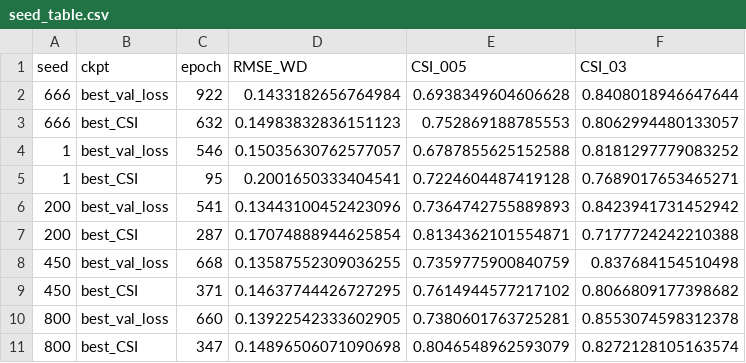
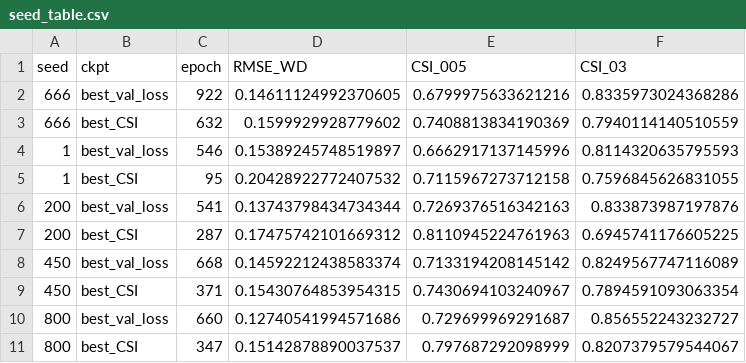
Before and after one commit to mmarrocolo/mSWE-GNN_marg, a CSV file: results/seed_table.csv, drawn as a sheet.

Commit message:
updated_seed_ruler

```diff
--- a/results/seed_table.csv
+++ b/results/seed_table.csv
@@ -1,11 +1,11 @@
 seed,ckpt,epoch,RMSE_WD,CSI_005,CSI_03
-666,best_val_loss,922,0.1433182656764984,0.6938349604606628,0.8408018946647644
-666,best_CSI,632,0.14983832836151123,0.752869188785553,0.8062994480133057
-1,best_val_loss,546,0.15035630762577057,0.6787855625152588,0.8181297779083252
-1,best_CSI,95,0.2001650333404541,0.7224604487419128,0.7689017653465271
-200,best_val_loss,541,0.13443100452423096,0.7364742755889893,0.8423941731452942
-200,best_CSI,287,0.17074888944625854,0.8134362101554871,0.7177724242210388
-450,best_val_loss,668,0.13587552309036255,0.7359775900840759,0.837684154510498
-450,best_CSI,371,0.14637744426727295,0.7614944577217102,0.8066809177398682
-800,best_val_loss,660,0.13922542333602905,0.7380601763725281,0.8553074598312378
-800,best_CSI,347,0.14896506071090698,0.8046548962593079,0.8272128105163574
+666,best_val_loss,922,0.14611124992370605,0.6799975633621216,0.8335973024368286
+666,best_CSI,632,0.1599929928779602,0.7408813834190369,0.7940114140510559
+1,best_val_loss,546,0.15389245748519897,0.6662917137145996,0.8114320635795593
+1,best_CSI,95,0.20428922772407532,0.7115967273712158,0.7596845626831055
+200,best_val_loss,541,0.13743798434734344,0.7269376516342163,0.833873987197876
+200,best_CSI,287,0.17475742101669312,0.8110945224761963,0.6945741176605225
+450,best_val_loss,668,0.14592212438583374,0.7133194208145142,0.8249567747116089
+450,best_CSI,371,0.15430764853954315,0.7430694103240967,0.7894591093063354
+800,best_val_loss,660,0.12740541994571686,0.729699969291687,0.856552243232727
+800,best_CSI,347,0.15142878890037537,0.797687292098999,0.8207379579544067
```
Also changed, not shown: 1 other file.
